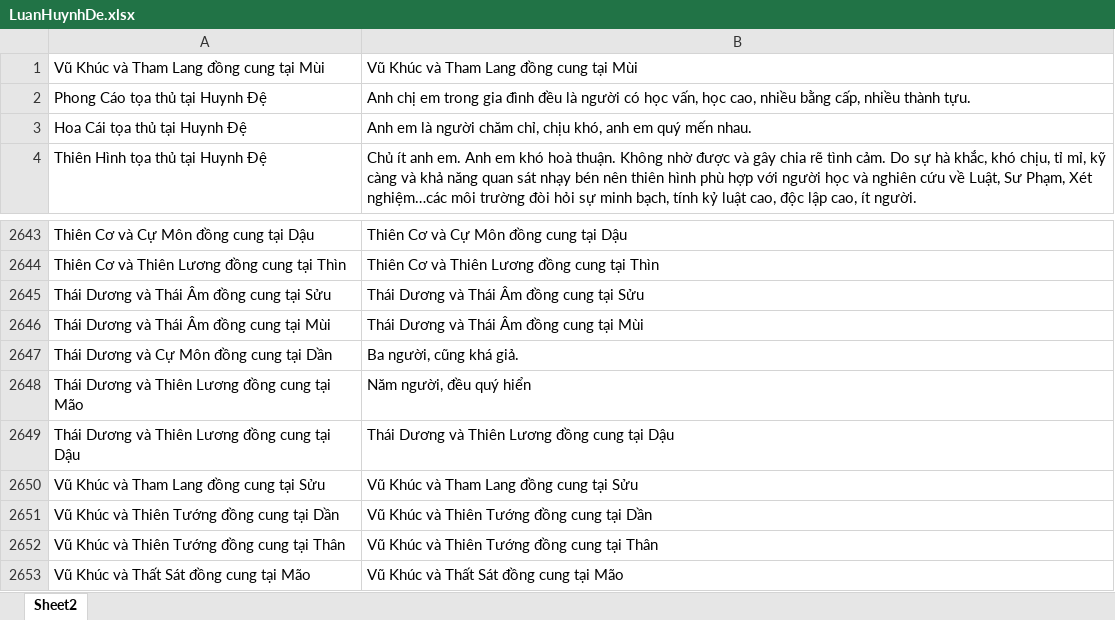
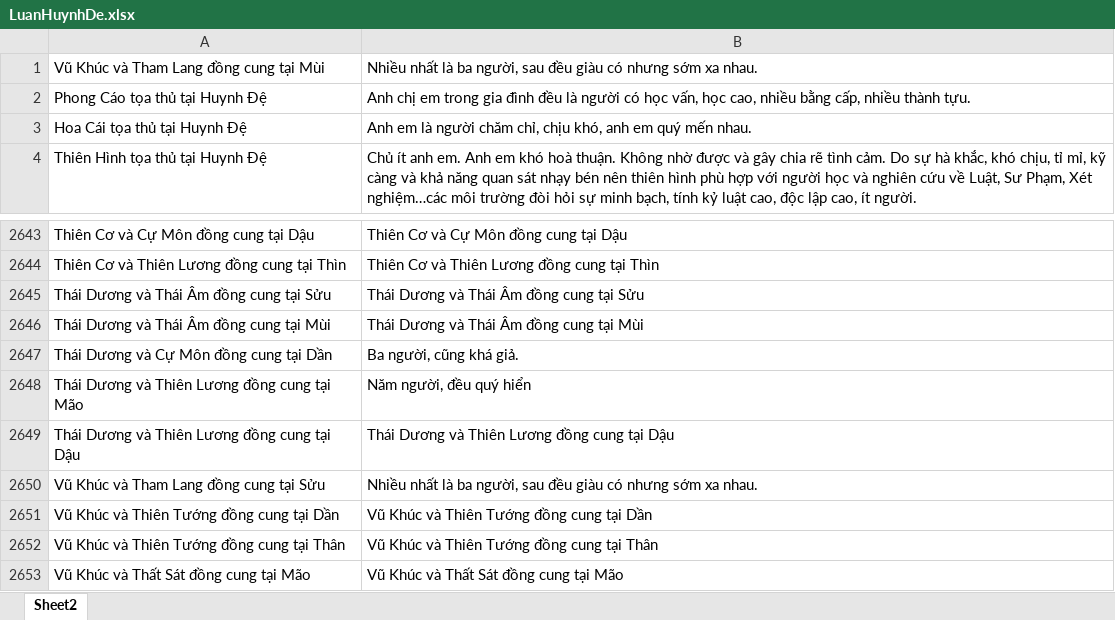
Before and after one commit to Donniehieu/LuanGiaiTuViBacPhai, an Excel workbook: LuanHuynhDe.xlsx, sheet Sheet2, drawn as a sheet; only a part is shown, gaps mark what is left out; values as stored, in another font and other column widths than the file's, no borders; conditional formats not drawn; the diff names each change by its address in the sheet, - before the commit and + after, or states it on an @@ line.

Commit message:
Giải thích anh em

```diff
--- a/LuanHuynhDe.xlsx (sheet Sheet2)
+++ b/LuanHuynhDe.xlsx (sheet Sheet2)
-B1: Vũ Khúc và Tham Lang đồng cung tại Mùi
+B1: Nhiều nhất là ba người, sau đều giàu có nhưng sớm xa nhau.
-B2650: Vũ Khúc và Tham Lang đồng cung tại Sửu
+B2650: Nhiều nhất là ba người, sau đều giàu có nhưng sớm xa nhau.
```
